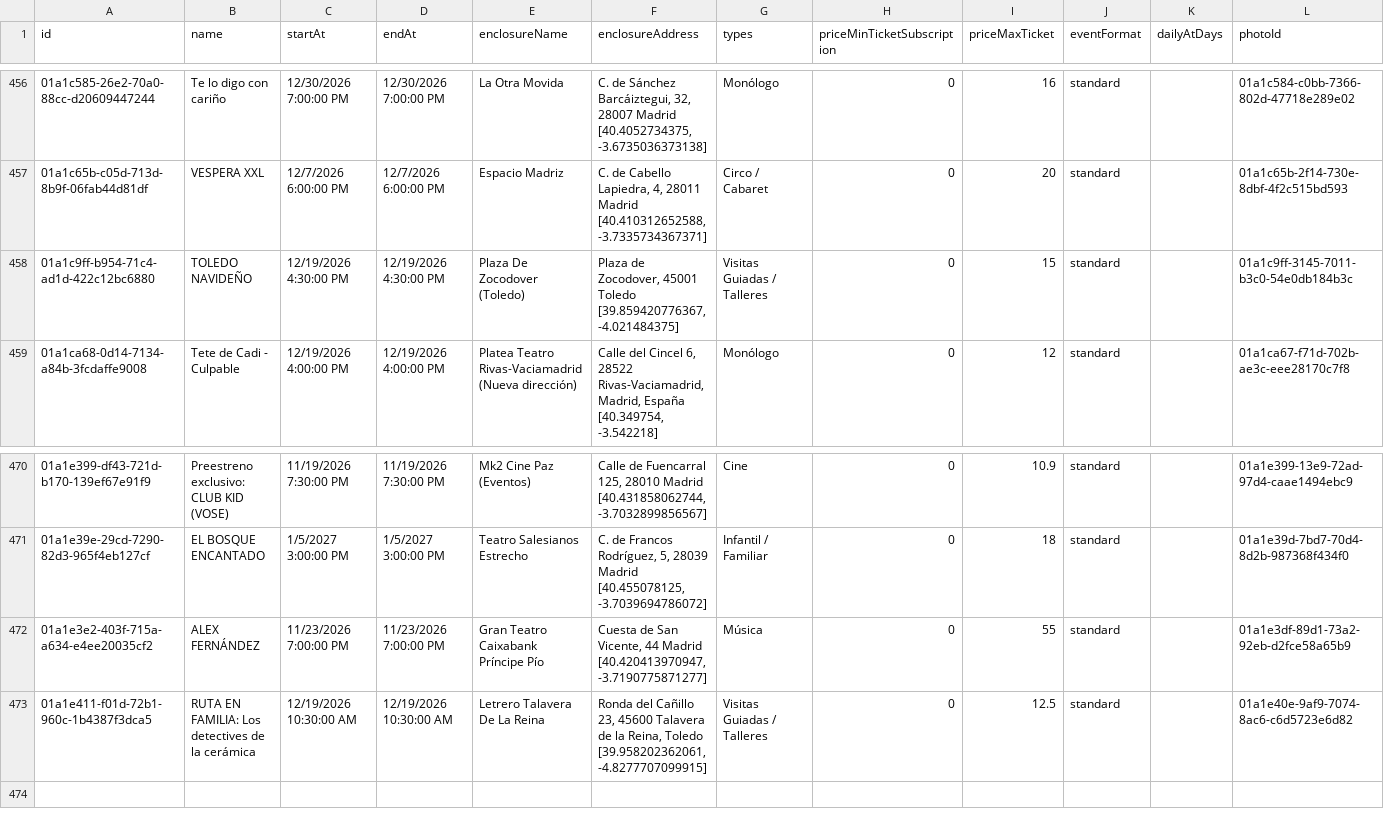
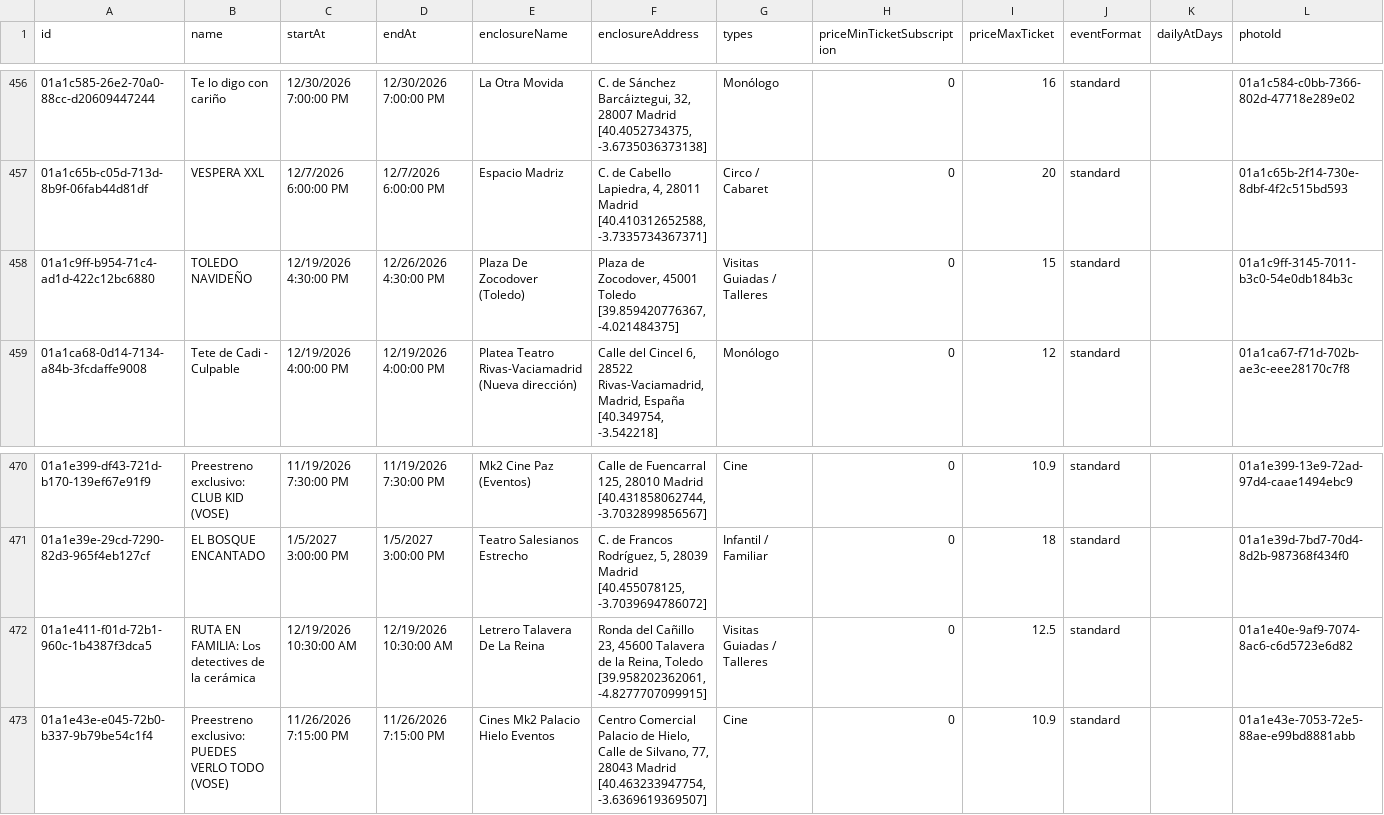
Before and after one commit to valonsot/ScheduleScript, a CSV file: nombres_eventos.csv, drawn as a sheet; only a part is shown, gaps mark what is left out.

```diff
--- a/nombres_eventos.csv
+++ b/nombres_eventos.csv
@@ -457,3 +457,3 @@
 "01a1c65b-c05d-713d-8b9f-06fab44d81df";"VESPERA XXL";"12/7/2026 6:00:00 PM";"12/7/2026 6:00:00 PM";"Espacio Madriz";"C. de Cabello Lapiedra, 4, 28011 Madrid [40.410312652588, -3.7335734367371]";"Circo / Cabaret";"0";"20";"standard";;"01a1c65b-2f14-730e-8dbf-4f2c515bd593"
-"01a1c9ff-b954-71c4-ad1d-422c12bc6880";"TOLEDO NAVIDEÑO 					";"12/19/2026 4:30:00 PM";"12/19/2026 4:30:00 PM";"Plaza De Zocodover (Toledo)";"Plaza de Zocodover, 45001 Toledo [39.859420776367, -4.021484375]";"Visitas Guiadas / Talleres";"0";"15";"standard";;"01a1c9ff-3145-7011-b3c0-54e0db184b3c"
+"01a1c9ff-b954-71c4-ad1d-422c12bc6880";"TOLEDO NAVIDEÑO 					";"12/19/2026 4:30:00 PM";"12/26/2026 4:30:00 PM";"Plaza De Zocodover (Toledo)";"Plaza de Zocodover, 45001 Toledo [39.859420776367, -4.021484375]";"Visitas Guiadas / Talleres";"0";"15";"standard";;"01a1c9ff-3145-7011-b3c0-54e0db184b3c"
 "01a1ca68-0d14-7134-a84b-3fcdaffe9008";"Tete de Cadi - Culpable";"12/19/2026 4:00:00 PM";"12/19/2026 4:00:00 PM";"Platea Teatro Rivas-Vaciamadrid (Nueva dirección)";"Calle del Cincel 6, 28522 Rivas-Vaciamadrid, Madrid, España [40.349754, -3.542218]";"Monólogo";"0";"12";"standard";;"01a1ca67-f71d-702b-ae3c-eee28170c7f8"
@@ -471,3 +471,3 @@
 "01a1e39e-29cd-7290-82d3-965f4eb127cf";"EL BOSQUE ENCANTADO";"1/5/2027 3:00:00 PM";"1/5/2027 3:00:00 PM";"Teatro Salesianos Estrecho";"C. de Francos Rodríguez, 5, 28039 Madrid [40.455078125, -3.7039694786072]";"Infantil / Familiar";"0";"18";"standard";;"01a1e39d-7bd7-70d4-8d2b-987368f434f0"
-"01a1e3e2-403f-715a-a634-e4ee20035cf2";"ALEX FERNÁNDEZ ";"11/23/2026 7:00:00 PM";"11/23/2026 7:00:00 PM";"Gran Teatro Caixabank Príncipe Pío";"Cuesta de San Vicente, 44 Madrid [40.420413970947, -3.7190775871277]";"Música";"0";"55";"standard";;"01a1e3df-89d1-73a2-92eb-d2fce58a65b9"
 "01a1e411-f01d-72b1-960c-1b4387f3dca5";"RUTA EN FAMILIA: Los detectives de la cerámica";"12/19/2026 10:30:00 AM";"12/19/2026 10:30:00 AM";"Letrero Talavera De La Reina";"Ronda del Cañillo 23, 45600 Talavera de la Reina, Toledo [39.958202362061, -4.8277707099915]";"Visitas Guiadas / Talleres";"0";"12.5";"standard";;"01a1e40e-9af9-7074-8ac6-c6d5723e6d82"
+"01a1e43e-e045-72b0-b337-9b79be54c1f4";"Preestreno exclusivo: PUEDES VERLO TODO (VOSE)";"11/26/2026 7:15:00 PM";"11/26/2026 7:15:00 PM";"Cines Mk2 Palacio Hielo Eventos";"Centro Comercial Palacio de Hielo, Calle de Silvano, 77, 28043 Madrid [40.463233947754, -3.6369619369507]";"Cine";"0";"10.9";"standard";;"01a1e43e-7053-72e5-88ae-e99bd8881abb"
```
